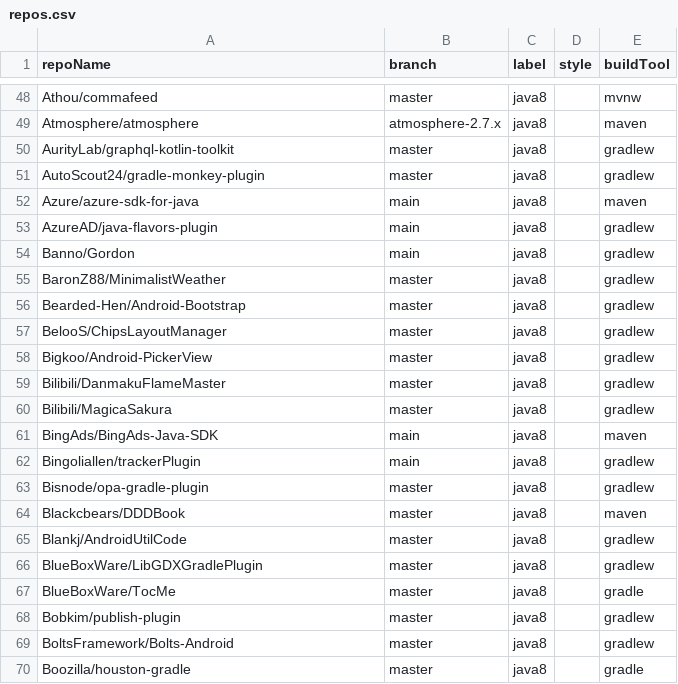
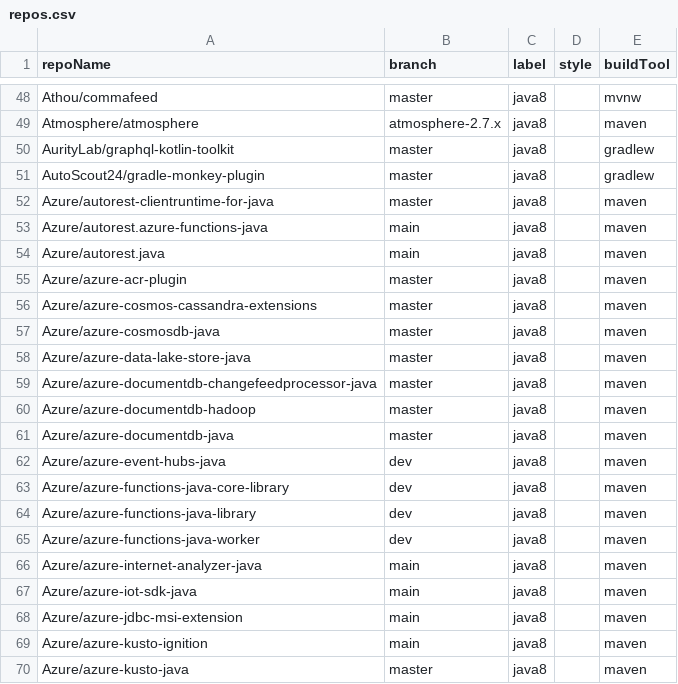
Before and after one commit to moderneinc/jenkins-ingest, a CSV file: repos.csv, drawn as a sheet; only a part is shown, gaps mark what is left out; the shorter side is filled out with more unchanged rows; the diff covers the shown part only; the diff names each change by its address in the sheet, - before the commit and + after, or states it on an @@ line.

```diff
--- a/repos.csv
+++ b/repos.csv
+row 52: Azure/autorest-clientruntime-for-java | master | java8 |  | maven
+row 53: Azure/autorest.azure-functions-java | main | java8 |  | maven
+row 54: Azure/autorest.java | main | java8 |  | maven
+row 55: Azure/azure-acr-plugin | master | java8 |  | maven
+row 56: Azure/azure-cosmos-cassandra-extensions | master | java8 |  | maven
+row 57: Azure/azure-cosmosdb-java | master | java8 |  | maven
+row 58: Azure/azure-data-lake-store-java | master | java8 |  | maven
+row 59: Azure/azure-documentdb-changefeedprocessor-java | master | java8 |  | maven
+row 60: Azure/azure-documentdb-hadoop | master | java8 |  | maven
+row 61: Azure/azure-documentdb-java | master | java8 |  | maven
+row 62: Azure/azure-event-hubs-java | dev | java8 |  | maven
+row 63: Azure/azure-functions-java-core-library | dev | java8 |  | maven
+row 64: Azure/azure-functions-java-library | dev | java8 |  | maven
+row 65: Azure/azure-functions-java-worker | dev | java8 |  | maven
+row 66: Azure/azure-internet-analyzer-java | main | java8 |  | maven
+row 67: Azure/azure-iot-sdk-java | main | java8 |  | maven
+row 68: Azure/azure-jdbc-msi-extension | main | java8 |  | maven
+row 69: Azure/azure-kusto-ignition | main | java8 |  | maven
+row 70: Azure/azure-kusto-java | master | java8 |  | maven
```
Also changed, not shown: 20 added rows elsewhere in this file.
